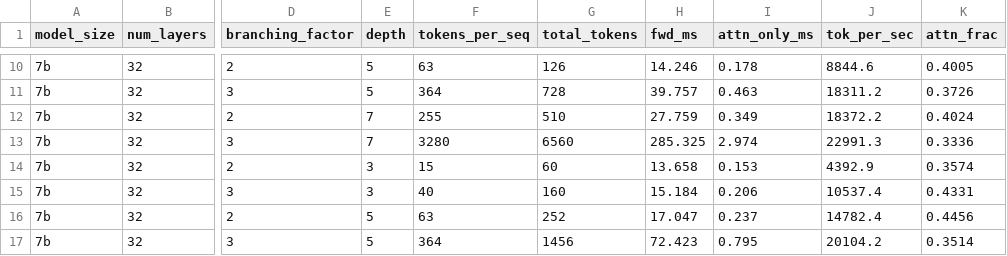
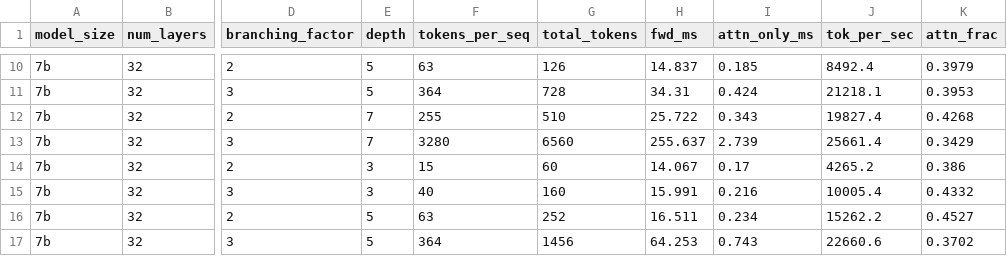
Before and after one commit to saifmb0/QAttention, a CSV file: results/e2e_benchmark.csv, drawn as a sheet; only a part is shown, gaps mark what is left out; the diff covers the shown part only; the diff names each change by its address in the sheet, - before the commit and + after, or states it on an @@ line.

```diff
--- a/results/e2e_benchmark.csv
+++ b/results/e2e_benchmark.csv
-H10 (fwd_ms): 14.246
+H10 (fwd_ms): 14.837
-I10 (attn_only_ms): 0.178
+I10 (attn_only_ms): 0.185
-J10 (tok_per_sec): 8844.6
+J10 (tok_per_sec): 8492.4
-K10 (attn_frac): 0.4005
+K10 (attn_frac): 0.3979
-H11 (fwd_ms): 39.757
+H11 (fwd_ms): 34.31
-I11 (attn_only_ms): 0.463
+I11 (attn_only_ms): 0.424
-J11 (tok_per_sec): 18311.2
+J11 (tok_per_sec): 21218.1
-K11 (attn_frac): 0.3726
+K11 (attn_frac): 0.3953
-H12 (fwd_ms): 27.759
+H12 (fwd_ms): 25.722
-I12 (attn_only_ms): 0.349
+I12 (attn_only_ms): 0.343
-J12 (tok_per_sec): 18372.2
+J12 (tok_per_sec): 19827.4
-K12 (attn_frac): 0.4024
+K12 (attn_frac): 0.4268
-H13 (fwd_ms): 285.325
+H13 (fwd_ms): 255.637
-I13 (attn_only_ms): 2.974
+I13 (attn_only_ms): 2.739
-J13 (tok_per_sec): 22991.3
+J13 (tok_per_sec): 25661.4
-K13 (attn_frac): 0.3336
+K13 (attn_frac): 0.3429
-H14 (fwd_ms): 13.658
+H14 (fwd_ms): 14.067
-I14 (attn_only_ms): 0.153
+I14 (attn_only_ms): 0.17
-J14 (tok_per_sec): 4392.9
+J14 (tok_per_sec): 4265.2
-K14 (attn_frac): 0.3574
+K14 (attn_frac): 0.386
-H15 (fwd_ms): 15.184
+H15 (fwd_ms): 15.991
-I15 (attn_only_ms): 0.206
+I15 (attn_only_ms): 0.216
-J15 (tok_per_sec): 10537.4
+J15 (tok_per_sec): 10005.4
-K15 (attn_frac): 0.4331
+K15 (attn_frac): 0.4332
-H16 (fwd_ms): 17.047
+H16 (fwd_ms): 16.511
-I16 (attn_only_ms): 0.237
+I16 (attn_only_ms): 0.234
-J16 (tok_per_sec): 14782.4
+J16 (tok_per_sec): 15262.2
-K16 (attn_frac): 0.4456
+K16 (attn_frac): 0.4527
-H17 (fwd_ms): 72.423
+H17 (fwd_ms): 64.253
-I17 (attn_only_ms): 0.795
+I17 (attn_only_ms): 0.743
-J17 (tok_per_sec): 20104.2
+J17 (tok_per_sec): 22660.6
-K17 (attn_frac): 0.3514
+K17 (attn_frac): 0.3702
```
Also changed, not shown: 64 edited cells elsewhere in this file, results/profile.csv, results/sota_benchmark.csv, 11 other files.
